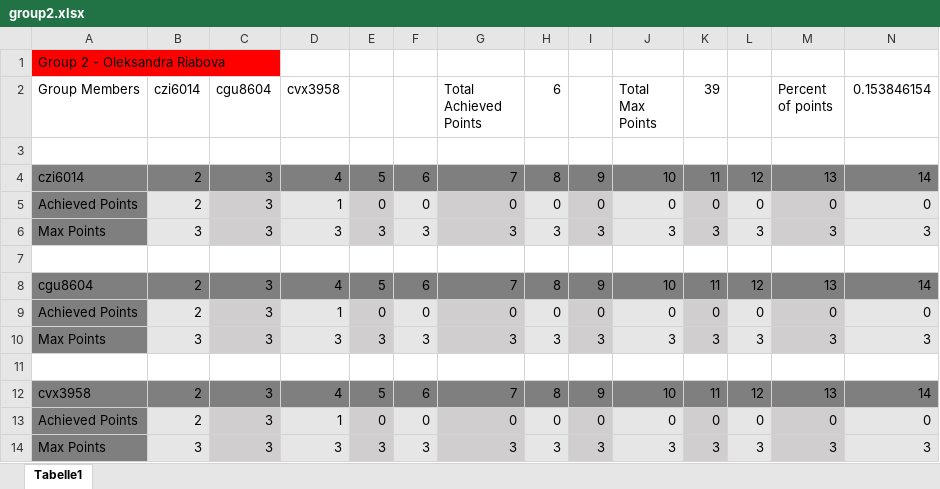
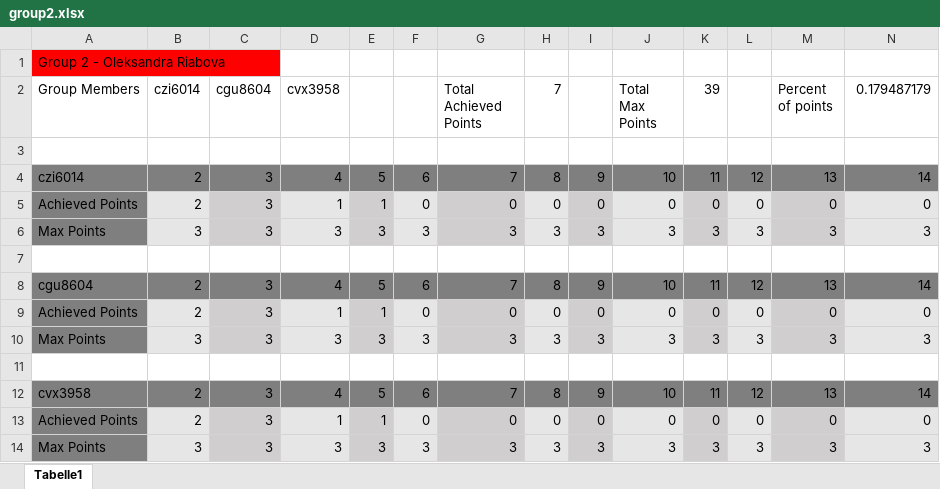
Before and after one commit to ryabovasasha08/MIP_assignments, an Excel workbook: group2.xlsx, sheet Tabelle1, drawn as a sheet; values as stored, in another font and other column widths than the file's, no borders; the diff names each change by its address in the sheet, - before the commit and + after, or states it on an @@ line.

Commit message:
Added corrections and point for exercise 5

```diff
--- a/group2.xlsx (sheet Tabelle1)
+++ b/group2.xlsx (sheet Tabelle1)
-H2: 6
+H2: 7
-N2: 0.153846154
+N2: 0.179487179
-E5: 0
+E5: 1
-E9: 0
+E9: 1
-E13: 0
+E13: 1
```
Also changed, not shown: 1 other file.
